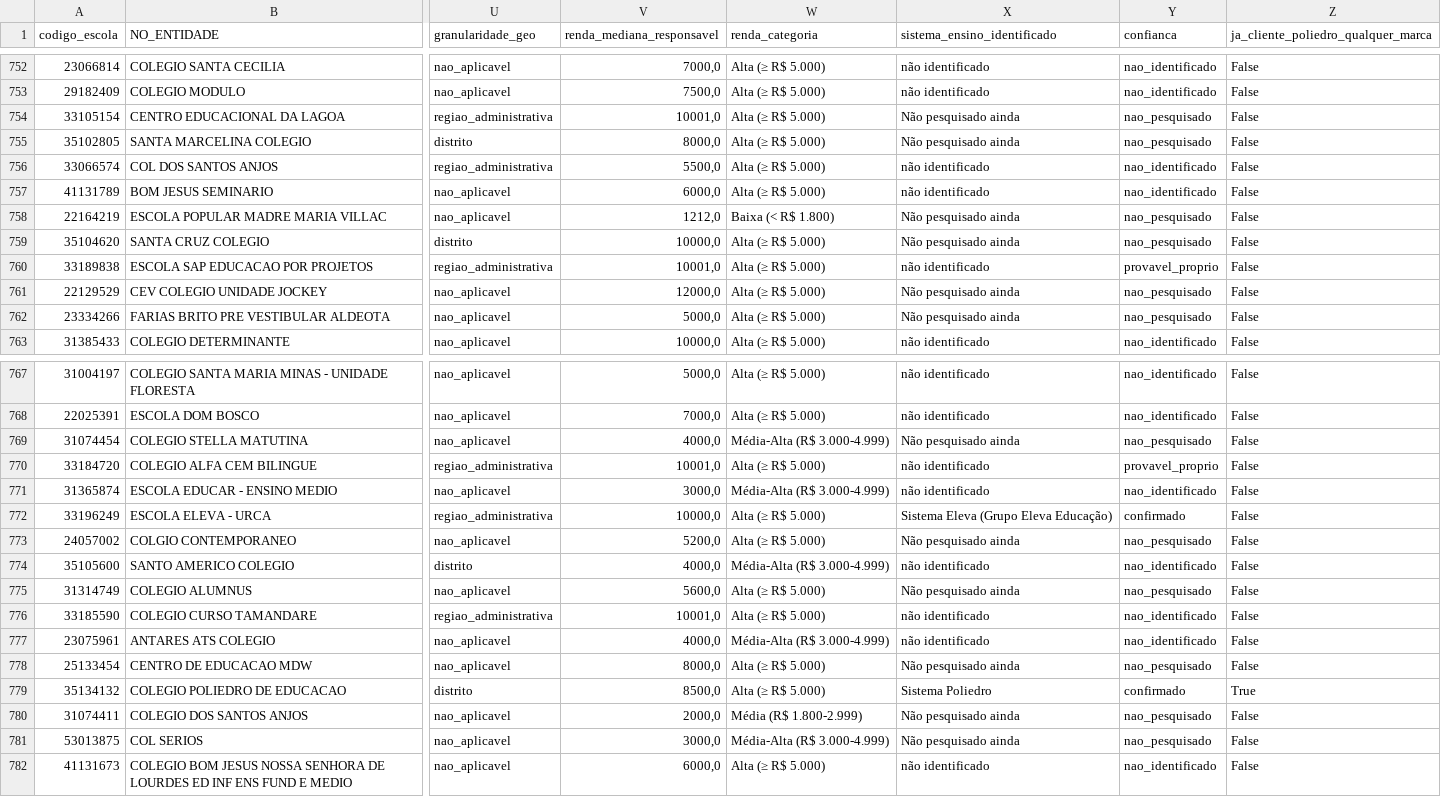
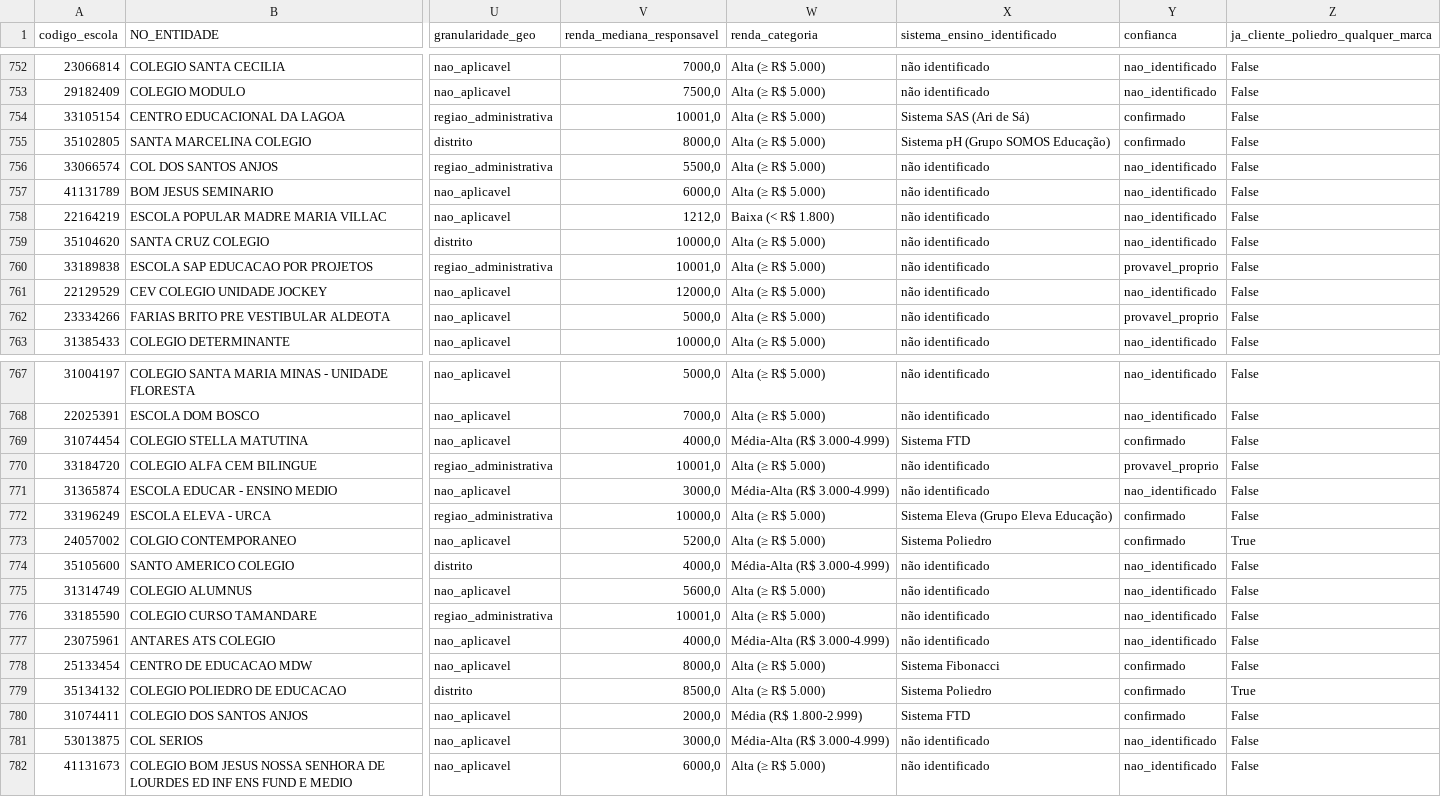
Before and after one commit to guifontoura/poliedro-inteligencia-mercado, a CSV file: data/outputs/14_escolas_powerbi.csv, drawn as a sheet; only a part is shown, gaps mark what is left out; the diff covers the shown part only; the diff names each change by its address in the sheet, - before the commit and + after, or states it on an @@ line.

Commit message:
15a leva: +50 sistema_ensino (batch 3/9 de 20b), 828/1127 (73.5%)
Destaque: +3 clientes ocultos Poliedro confirmados (Colegio Auge/Itabira,
Classe A/Campo Grande, Vem Ser/Sao Jose do Rio Preto) + 1 em confianca
media (Contemporaneo/Natal) - total agora 13 clientes Poliedro (nomeados
+ ocultos) de 1127 Golden Leads.

Achado tecnico: confirmado via campo estruturado que 'Sistema Maxi'
pertence ao Grupo SOMOS Educacao (Centro Educacional Anchieta/Itaituba).

Outros confirmados: SAS (Centro Educacional da Lagoa, Colegio Star,
Diocesano de Caruaru), Bernoulli (Santa Madalena Sofia, Instituto Rio
Branco, Regina Pacis), FTD (Stella Matutina, Santos Anjos), Anglo
(Agostiniano Sao Jose), Etapa (Colegio Sao Jose Pouso Alegre), Fibonacci
(New Way/MDW Joao Pessoa - 3a confirmacao), pH/SOMOS (Santa Marcelina,
confianca media), Sistema Authentico (Alpha Delta Manaus - marca nova).

Provavel_proprio: Farias Brito, Fundacao Matias Machline, Bom Jesus
Divina Providencia-Jaragua do Sul (rede), Colegio Gabarito Uberlandia
(nome generico ja visto em outras 2 redes nao relacionadas).

List-adjacency descartado em varios casos (Braga Mello/Colegio Sophus,
Agostiniano Mendel - mantem duvida de rede Poliedro pra depois, etc).

```diff
--- a/data/outputs/14_escolas_powerbi.csv
+++ b/data/outputs/14_escolas_powerbi.csv
-X754 (sistema_ensino_identificado): Não pesquisado ainda
+X754 (sistema_ensino_identificado): Sistema SAS (Ari de Sá)
-Y754:Y755 (confianca): nao_pesquisado
+Y754:Y755 (confianca): confirmado
-X755 (sistema_ensino_identificado): Não pesquisado ainda
+X755 (sistema_ensino_identificado): Sistema pH (Grupo SOMOS Educação)
-X758:X759 (sistema_ensino_identificado): Não pesquisado ainda
+X758:X759 (sistema_ensino_identificado): não identificado
-Y758:Y759 (confianca): nao_pesquisado
+Y758:Y759 (confianca): nao_identificado
-X761:X762 (sistema_ensino_identificado): Não pesquisado ainda
+X761:X762 (sistema_ensino_identificado): não identificado
-Y761 (confianca): nao_pesquisado
+Y761 (confianca): nao_identificado
-Y762 (confianca): nao_pesquisado
+Y762 (confianca): provavel_proprio
-X769 (sistema_ensino_identificado): Não pesquisado ainda
+X769 (sistema_ensino_identificado): Sistema FTD
-Y769 (confianca): nao_pesquisado
+Y769 (confianca): confirmado
-X773 (sistema_ensino_identificado): Não pesquisado ainda
+X773 (sistema_ensino_identificado): Sistema Poliedro
-Y773 (confianca): nao_pesquisado
+Y773 (confianca): confirmado
-Z773: False
+Z773: True
-X775 (sistema_ensino_identificado): Não pesquisado ainda
+X775 (sistema_ensino_identificado): não identificado
-Y775 (confianca): nao_pesquisado
+Y775 (confianca): nao_identificado
-X778 (sistema_ensino_identificado): Não pesquisado ainda
+X778 (sistema_ensino_identificado): Sistema Fibonacci
-Y778 (confianca): nao_pesquisado
+Y778 (confianca): confirmado
-X780 (sistema_ensino_identificado): Não pesquisado ainda
+X780 (sistema_ensino_identificado): Sistema FTD
-Y780 (confianca): nao_pesquisado
+Y780 (confianca): confirmado
-X781 (sistema_ensino_identificado): Não pesquisado ainda
+X781 (sistema_ensino_identificado): não identificado
-Y781 (confianca): nao_pesquisado
+Y781 (confianca): nao_identificado
```
Also changed, not shown: 79 edited cells elsewhere in this file, 2 other files.
